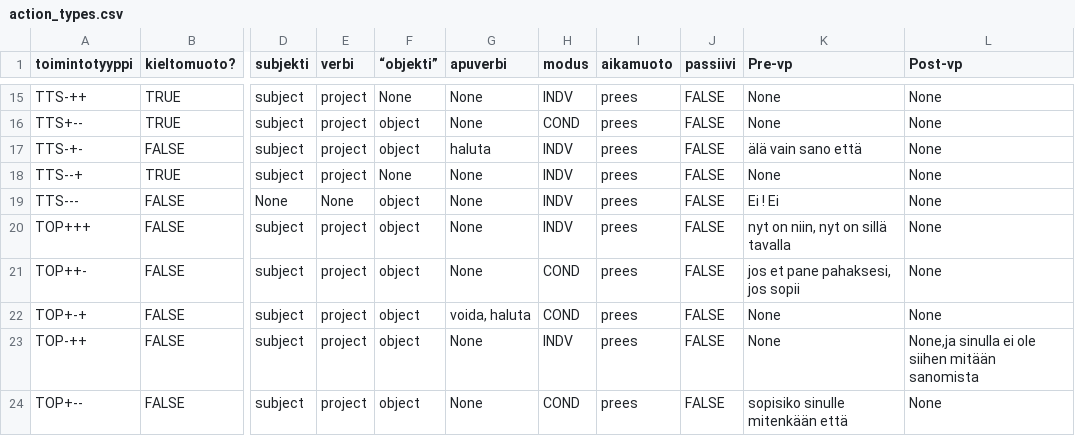
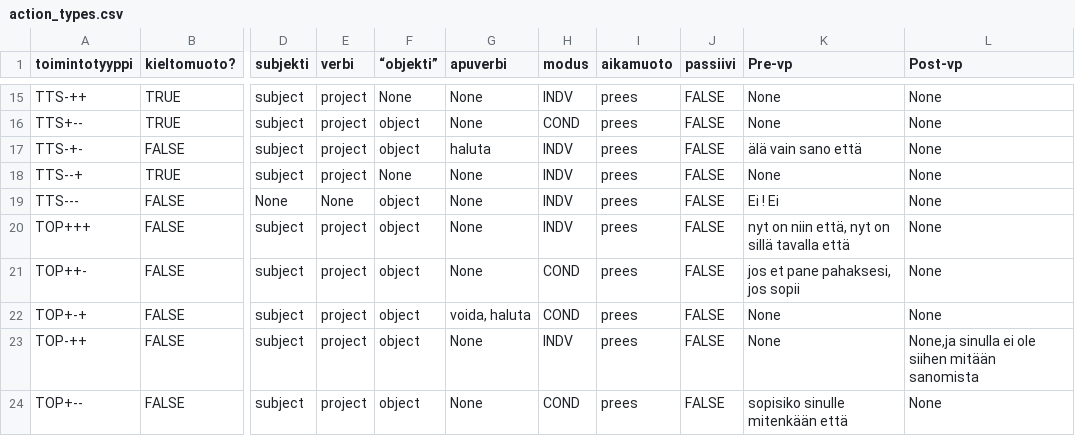
Before and after one commit to iorena/dramaturg.io, a CSV file: data/action_types.csv, drawn as a sheet; only a part is shown, gaps mark what is left out; the diff names each change by its address in the sheet, - before the commit and + after, or states it on an @@ line.

```diff
--- a/data/action_types.csv
+++ b/data/action_types.csv
-K20 (Pre-vp): nyt on niin, nyt on sillä tavalla
+K20 (Pre-vp): nyt on niin että, nyt on sillä tavalla että
```
Also changed, not shown: 6 other files.
